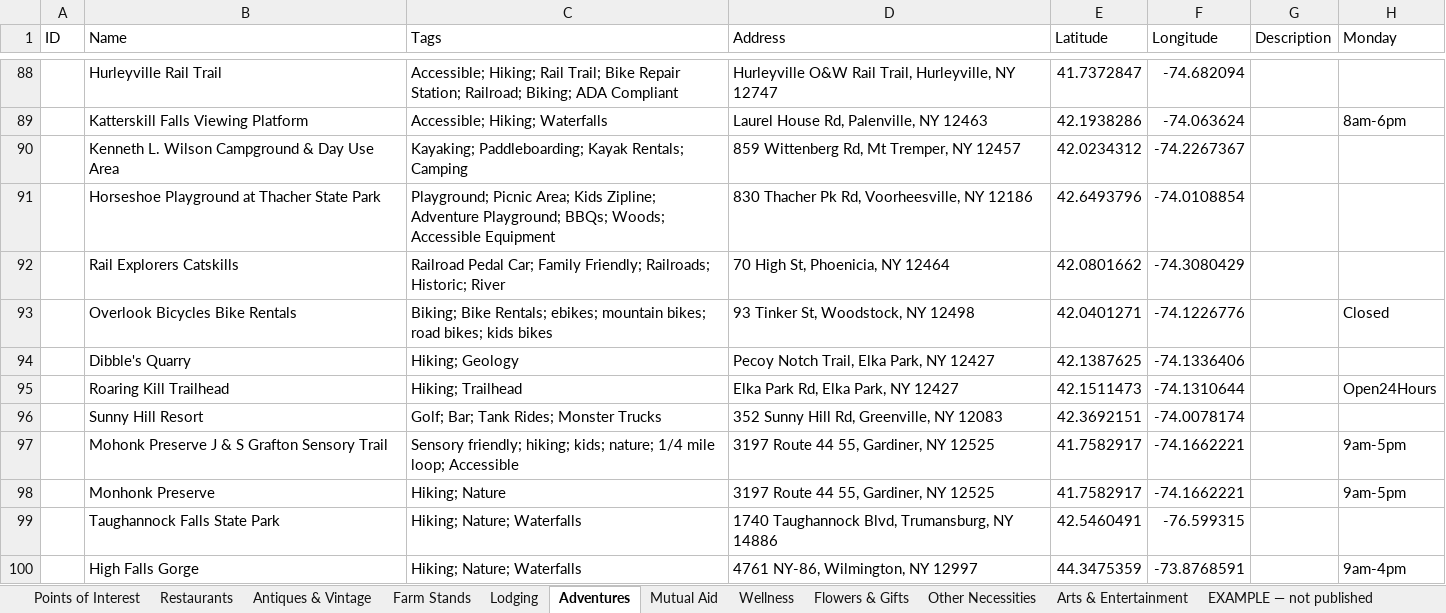
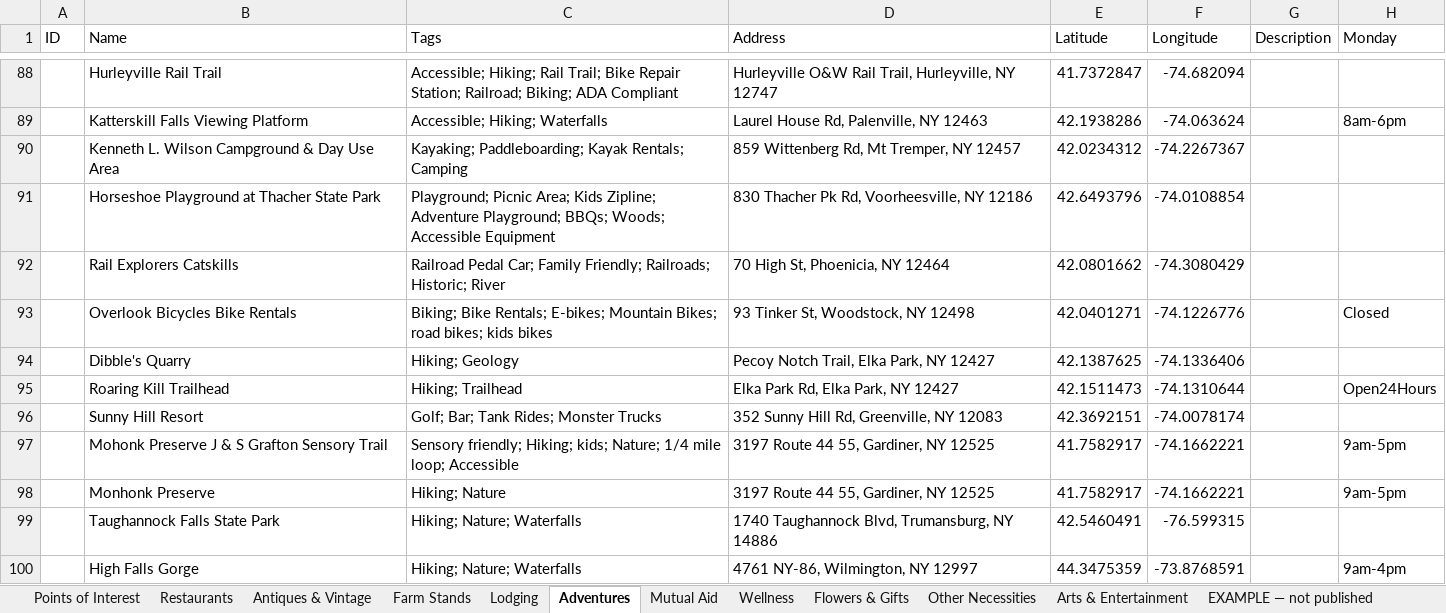
Before and after one commit to nyhilltowners/explore-the-hilltowns, an Excel workbook: data/points_of_interest.xlsx, sheet Adventures, drawn as a sheet; only a part is shown, gaps mark what is left out; values as stored, in another font and other column widths than the file's, no borders; the diff covers the shown part only; the diff names each change by its address in the sheet, - before the commit and + after, or states it on an @@ line.

```diff
--- a/data/points_of_interest.xlsx (sheet Adventures)
+++ b/data/points_of_interest.xlsx (sheet Adventures)
-C93 (Tags): …Bike Rentals; ebikes; mountain bikes; road bikes;…
+C93 (Tags): …Bike Rentals; E-bikes; Mountain Bikes; road bikes;…
-C97 (Tags): Sensory friendly; hiking; kids; nature; 1/4 mile…
+C97 (Tags): Sensory friendly; Hiking; kids; Nature; 1/4 mile…
```
Also changed, not shown: 31 edited cells elsewhere in this sheet, sheet Mutual Aid, sheet Other Necessities, sheet Farm Stands, sheet Restaurants, sheet Arts & Entertainment, sheet Flowers & Gifts, 2 more sheets, data/folklore_legends.xlsx, 6 other files.
